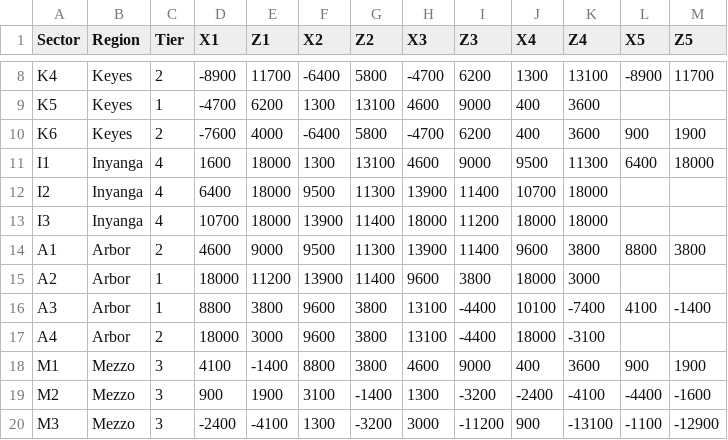
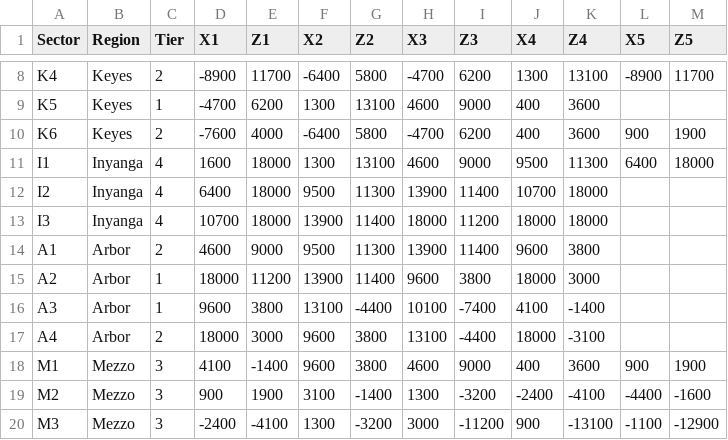
Before and after one commit to Jerodar/WAMap, a CSV file: data/1/sector_data.csv, drawn as a sheet; only a part is shown, gaps mark what is left out; the diff names each change by its address in the sheet, - before the commit and + after, or states it on an @@ line.

```diff
--- a/data/1/sector_data.csv
+++ b/data/1/sector_data.csv
-L14 (X5): 8800
+L14 (X5): (empty)
-M14 (Z5): 3800
+M14 (Z5): (empty)
-D16 (X1): 8800
+D16 (X1): 9600
-F16 (X2): 9600
+F16 (X2): 13100
-G16 (Z2): 3800
+G16 (Z2): -4400
-H16 (X3): 13100
+H16 (X3): 10100
-I16 (Z3): -4400
+I16 (Z3): -7400
-J16 (X4): 10100
+J16 (X4): 4100
-K16 (Z4): -7400
+K16 (Z4): -1400
-L16 (X5): 4100
+L16 (X5): (empty)
-M16 (Z5): -1400
+M16 (Z5): (empty)
-F18 (X2): 8800
+F18 (X2): 9600
```
Also changed, not shown: data/1/island_data.csv, data/1/wall_data.csv, 6 other files.
